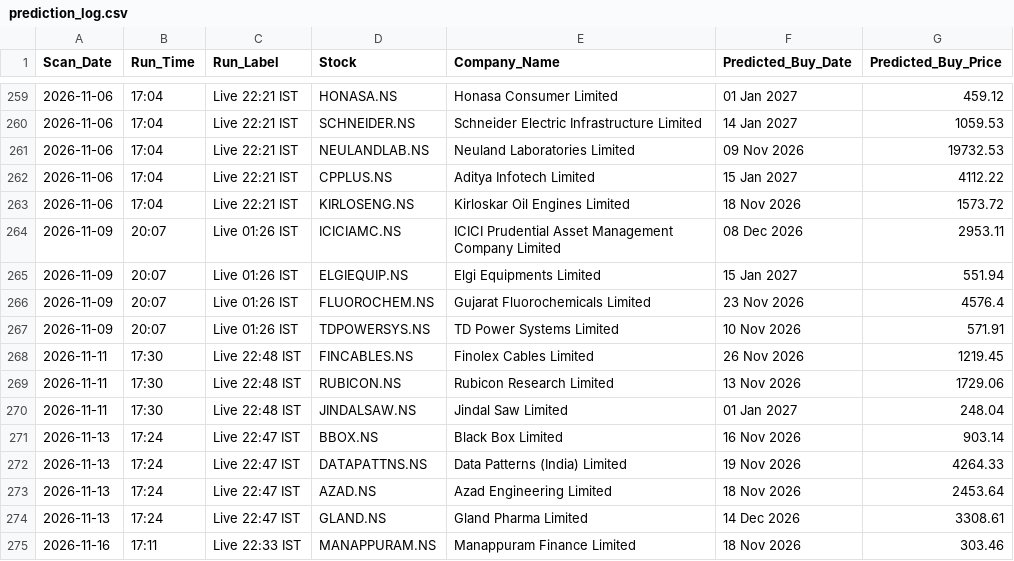
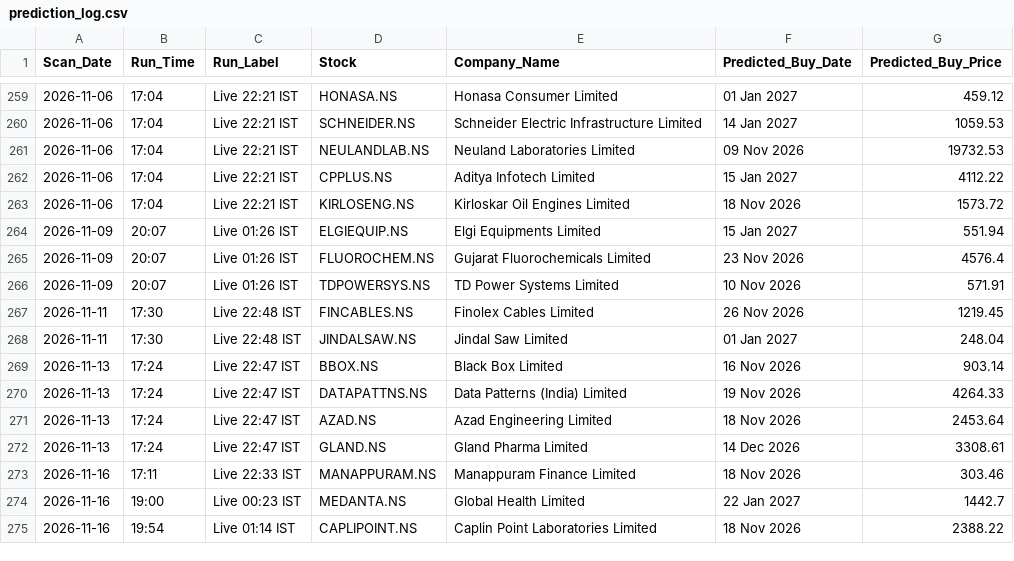
Before and after one commit to KaushikM211/Stock_Analyzer, a CSV file: prediction_log.csv, drawn as a sheet; only a part is shown, gaps mark what is left out; the shorter side is filled out with more unchanged rows; the diff covers the shown part only.

```diff
--- a/prediction_log.csv
+++ b/prediction_log.csv
@@ -263,3 +263,2 @@ Scan_Date,Run_Time,Run_Label,Stock,Company_Name,Predicted_Buy_Date,Predicted_Buy
 2026-11-06,17:04,Live 22:21 IST,KIRLOSENG.NS,Kirloskar Oil Engines Limited,18 Nov 2026,1573.72
-2026-11-09,20:07,Live 01:26 IST,ICICIAMC.NS,ICICI Prudential Asset Management Company Limited,08 Dec 2026,2953.11
 2026-11-09,20:07,Live 01:26 IST,ELGIEQUIP.NS,Elgi Equipments Limited,15 Jan 2027,551.94
@@ -268,3 +267,2 @@ Scan_Date,Run_Time,Run_Label,Stock,Company_Name,Predicted_Buy_Date,Predicted_Buy
 2026-11-11,17:30,Live 22:48 IST,FINCABLES.NS,Finolex Cables Limited,26 Nov 2026,1219.45
-2026-11-11,17:30,Live 22:48 IST,RUBICON.NS,Rubicon Research Limited,13 Nov 2026,1729.06
 2026-11-11,17:30,Live 22:48 IST,JINDALSAW.NS,Jindal Saw Limited,01 Jan 2027,248.04
```
Also changed, not shown: 13 added rows, 11 removed rows and 8 edited cells elsewhere in this file.
